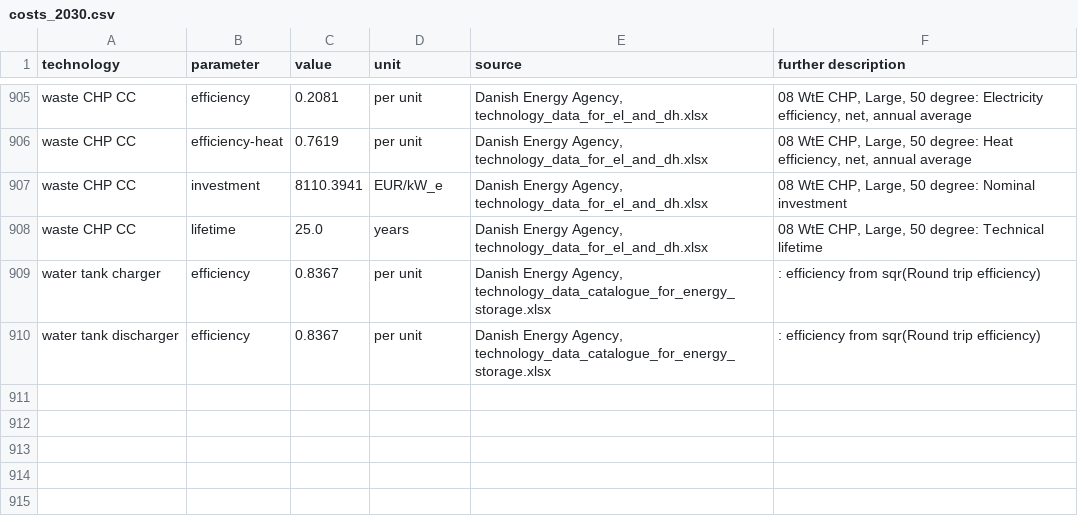
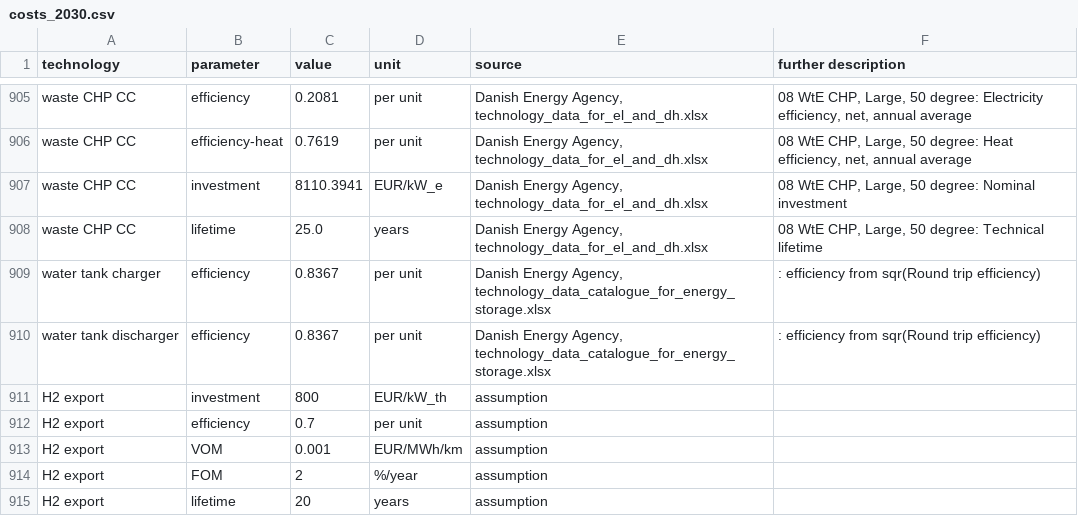
Before and after one commit to koen-vg/pypsa-eur, a CSV file: data/costs_2030.csv, drawn as a sheet; only a part is shown, gaps mark what is left out.

Commit message:
Add H2 export costs, efficiency to costs_2030.csv

```diff
--- a/data/costs_2030.csv
+++ b/data/costs_2030.csv
@@ -916 +916,6 @@ water tank charger,efficiency,0.8367,per unit,"Danish Energy Agency, technology_
 water tank discharger,efficiency,0.8367,per unit,"Danish Energy Agency, technology_data_catalogue_for_energy_storage.xlsx",:  efficiency from sqr(Round trip efficiency)
+H2 export,investment,800,EUR/kW_th,assumption
+H2 export,efficiency,0.7,per unit,assumption
+H2 export,VOM,0.001,EUR/MWh/km,assumption
+H2 export,FOM,2,%/year,assumption
+H2 export,lifetime,20,years,assumption
```
